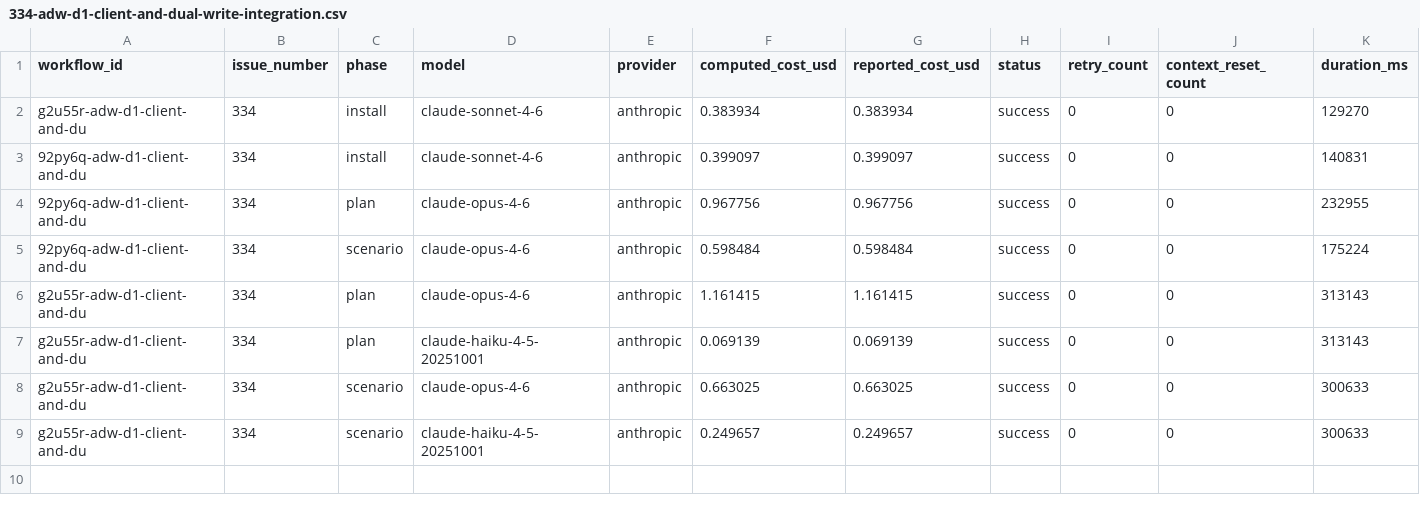
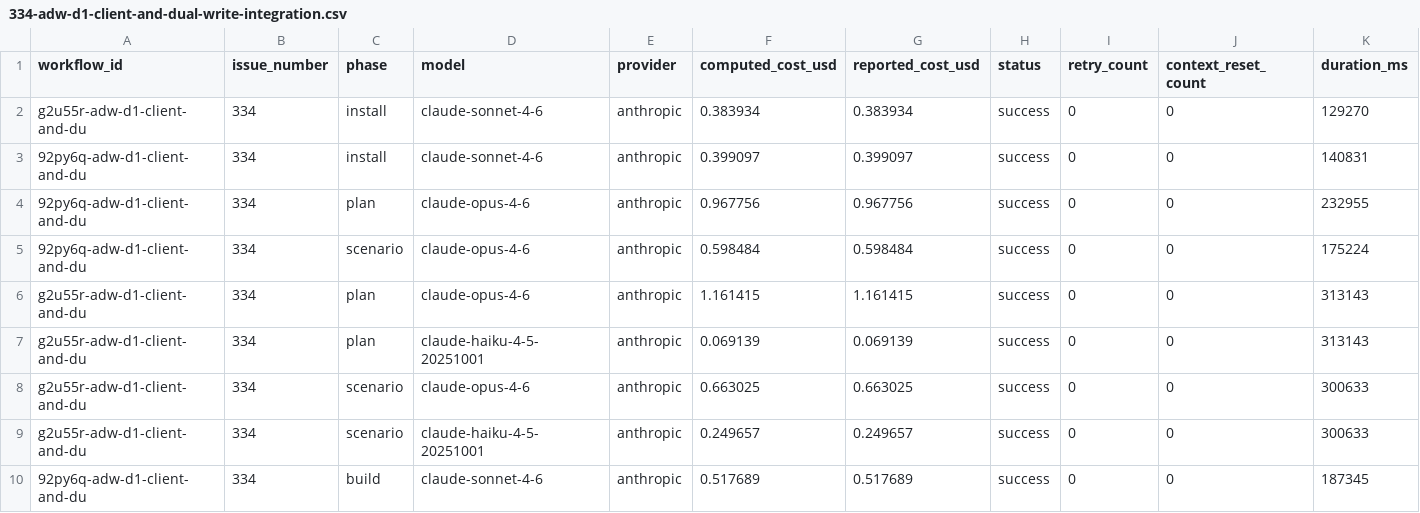
Before and after one commit to paysdoc/AI_Dev_Workflow, a CSV file: projects/AI_Dev_Workflow/334-adw-d1-client-and-dual-write-integration.csv, drawn as a sheet; only a part is shown; rows hold the shown columns only; the diff names each change by its address in the sheet, - before the commit and + after, or states it on an @@ line.

```diff
--- a/projects/AI_Dev_Workflow/334-adw-d1-client-and-dual-write-integration.csv
+++ b/projects/AI_Dev_Workflow/334-adw-d1-client-and-dual-write-integration.csv
+row 10: 92py6q-adw-d1-client-and-du | 334 | build | claude-sonnet-4-6 | anthropic | 0.517689 | 0.517689 | success | 0 | 0 | 187345
```
Also changed, not shown: projects/AI_Dev_Workflow/total-cost.csv.
